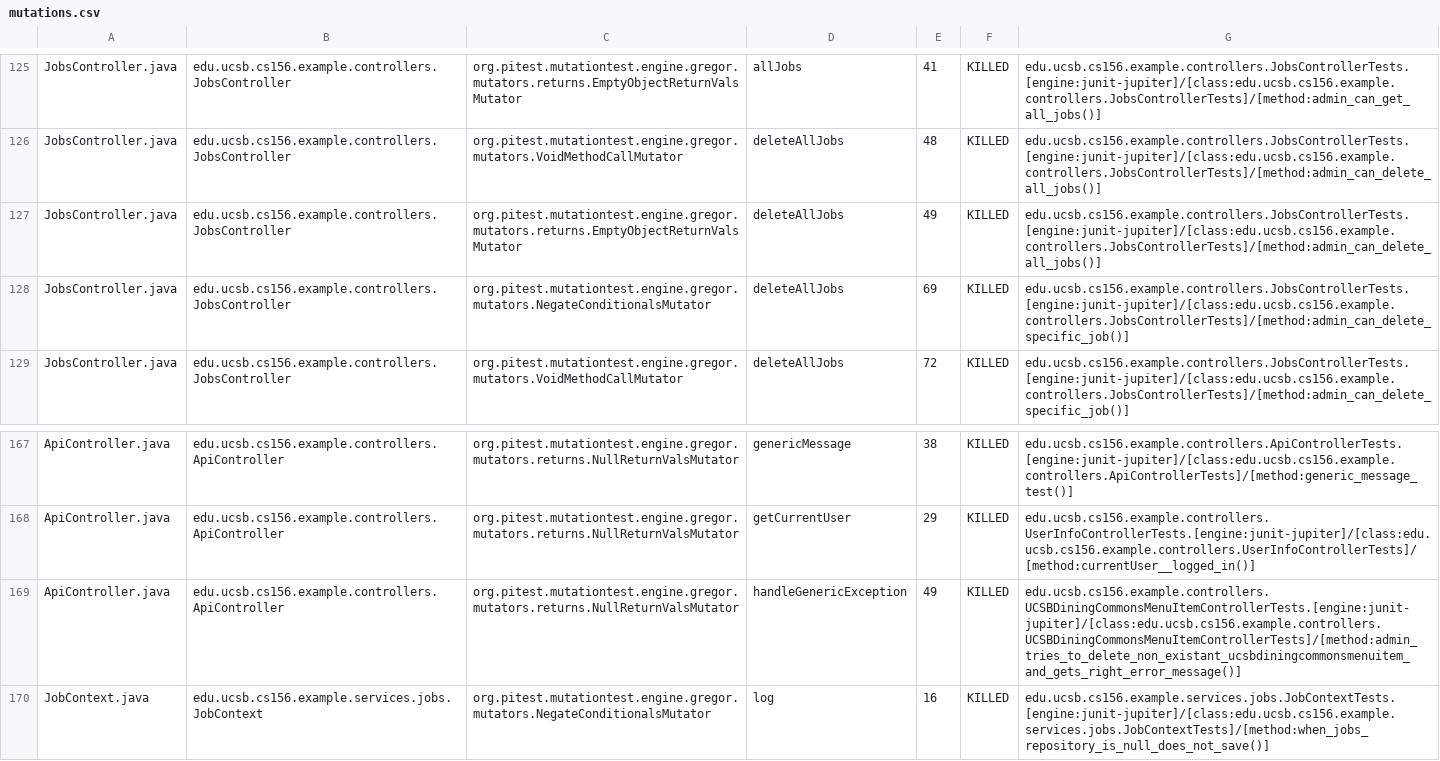
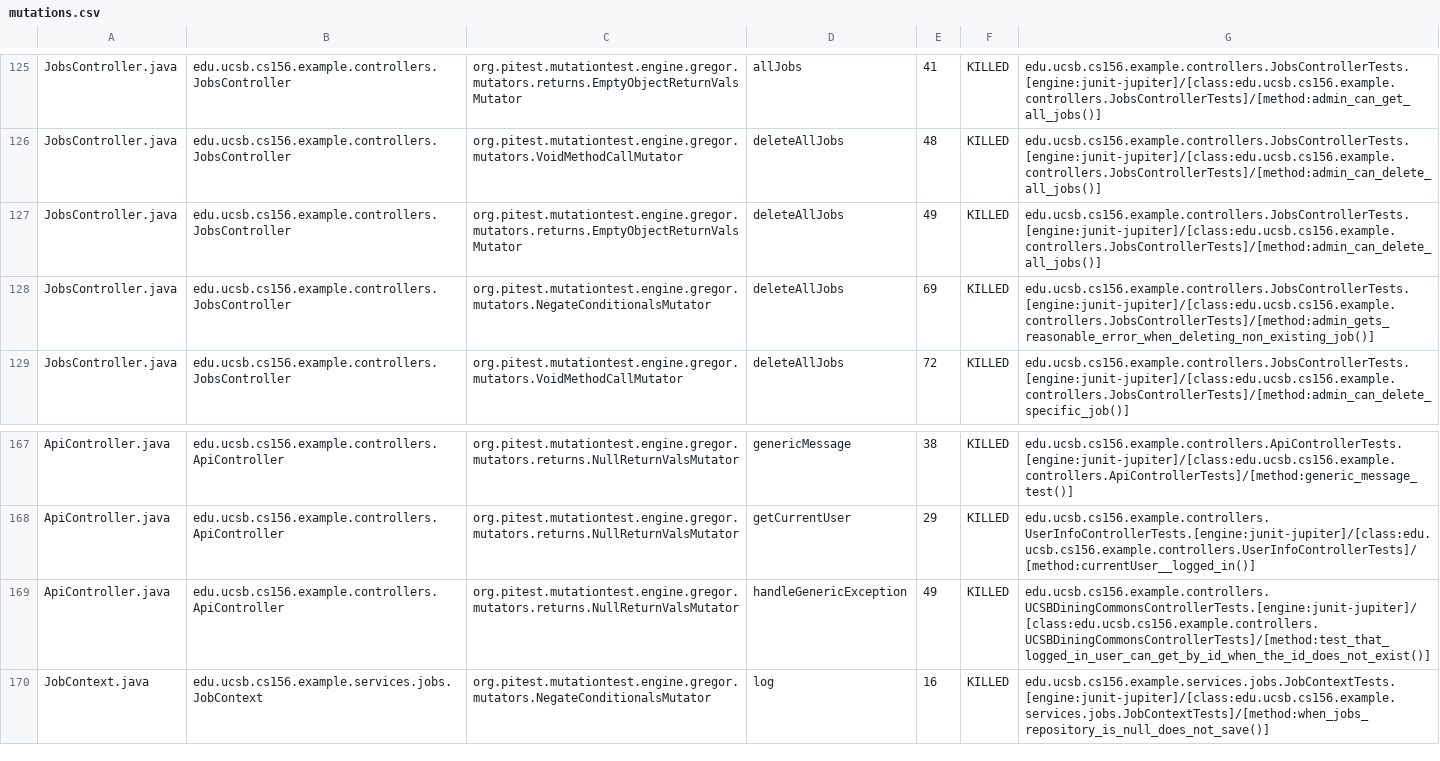
Before and after one commit to ucsb-cs156-s25/team01-s25-14, a CSV file: prs/67/pitest/mutations.csv, drawn as a sheet; only a part is shown, gaps mark what is left out.

Commit message:
Deploying to gh-pages from @ ucsb-cs156-s25/team01-s25-14@d88d308266bf2ef992e83d2120d3e73c919c5db3 🚀

```diff
--- a/prs/67/pitest/mutations.csv
+++ b/prs/67/pitest/mutations.csv
@@ -127,3 +127,3 @@ JobsController.java,edu.ucsb.cs156.example.controllers.JobsController,org.pitest
 JobsController.java,edu.ucsb.cs156.example.controllers.JobsController,org.pitest.mutationtest.engine.gregor.mutators.returns.EmptyObjectReturnValsMutator,deleteAllJobs,49,KILLED,edu.ucsb.cs156.example.controllers.JobsControllerTests.[engine:junit-jupiter]/[class:edu.ucsb.cs156.example.controllers.JobsControllerTests]/[method:admin_can_delete_all_jobs()]
-JobsController.java,edu.ucsb.cs156.example.controllers.JobsController,org.pitest.mutationtest.engine.gregor.mutators.NegateConditionalsMutator,deleteAllJobs,69,KILLED,edu.ucsb.cs156.example.controllers.JobsControllerTests.[engine:junit-jupiter]/[class:edu.ucsb.cs156.example.controllers.JobsControllerTests]/[method:admin_can_delete_specific_job()]
+JobsController.java,edu.ucsb.cs156.example.controllers.JobsController,org.pitest.mutationtest.engine.gregor.mutators.NegateConditionalsMutator,deleteAllJobs,69,KILLED,edu.ucsb.cs156.example.controllers.JobsControllerTests.[engine:junit-jupiter]/[class:edu.ucsb.cs156.example.controllers.JobsControllerTests]/[method:admin_gets_reasonable_error_when_deleting_non_existing_job()]
 JobsController.java,edu.ucsb.cs156.example.controllers.JobsController,org.pitest.mutationtest.engine.gregor.mutators.VoidMethodCallMutator,deleteAllJobs,72,KILLED,edu.ucsb.cs156.example.controllers.JobsControllerTests.[engine:junit-jupiter]/[class:edu.ucsb.cs156.example.controllers.JobsControllerTests]/[method:admin_can_delete_specific_job()]
@@ -168,3 +168,3 @@ ApiController.java,edu.ucsb.cs156.example.controllers.ApiController,org.pitest.m
 ApiController.java,edu.ucsb.cs156.example.controllers.ApiController,org.pitest.mutationtest.engine.gregor.mutators.returns.NullReturnValsMutator,getCurrentUser,29,KILLED,edu.ucsb.cs156.example.controllers.UserInfoControllerTests.[engine:junit-jupiter]/[class:edu.ucsb.cs156.example.controllers.UserInfoControllerTests]/[method:currentUser__logged_in()]
-ApiController.java,edu.ucsb.cs156.example.controllers.ApiController,org.pitest.mutationtest.engine.gregor.mutators.returns.NullReturnValsMutator,handleGenericException,49,KILLED,edu.ucsb.cs156.example.controllers.UCSBDiningCommonsMenuItemControllerTests.[engine:junit-jupiter]/[class:edu.ucsb.cs156.example.controllers.UCSBDiningCommonsMenuItemControllerTests]/[method:admin_tries_to_delete_non_existant_ucsbdiningcommonsmenuitem_and_gets_right_error_message()]
+ApiController.java,edu.ucsb.cs156.example.controllers.ApiController,org.pitest.mutationtest.engine.gregor.mutators.returns.NullReturnValsMutator,handleGenericException,49,KILLED,edu.ucsb.cs156.example.controllers.UCSBDiningCommonsControllerTests.[engine:junit-jupiter]/[class:edu.ucsb.cs156.example.controllers.UCSBDiningCommonsControllerTests]/[method:test_that_logged_in_user_can_get_by_id_when_the_id_does_not_exist()]
 JobContext.java,edu.ucsb.cs156.example.services.jobs.JobContext,org.pitest.mutationtest.engine.gregor.mutators.NegateConditionalsMutator,log,16,KILLED,edu.ucsb.cs156.example.services.jobs.JobContextTests.[engine:junit-jupiter]/[class:edu.ucsb.cs156.example.services.jobs.JobContextTests]/[method:when_jobs_repository_is_null_does_not_save()]
```
Also changed, not shown: 21 other files.
